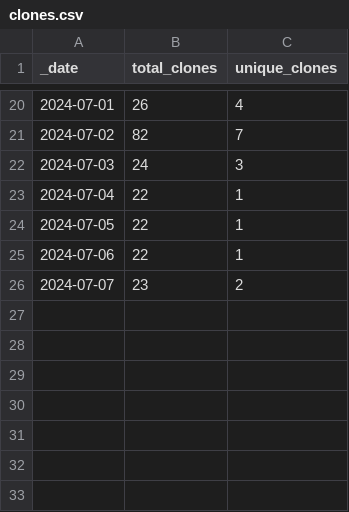
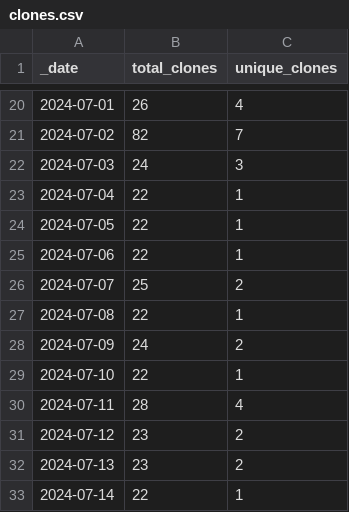
Before and after one commit to ansible-middleware/keycloak, a CSV file: traffic/clones.csv, drawn as a sheet; only a part is shown, gaps mark what is left out.

```diff
--- a/traffic/clones.csv
+++ b/traffic/clones.csv
@@ -25,2 +25,9 @@ _date,total_clones,unique_clones
 2024-07-06,22,1
-2024-07-07,23,2
+2024-07-07,25,2
+2024-07-08,22,1
+2024-07-09,24,2
+2024-07-10,22,1
+2024-07-11,28,4
+2024-07-12,23,2
+2024-07-13,23,2
+2024-07-14,22,1
```
Also changed, not shown: traffic/views.csv, 1 other file.
